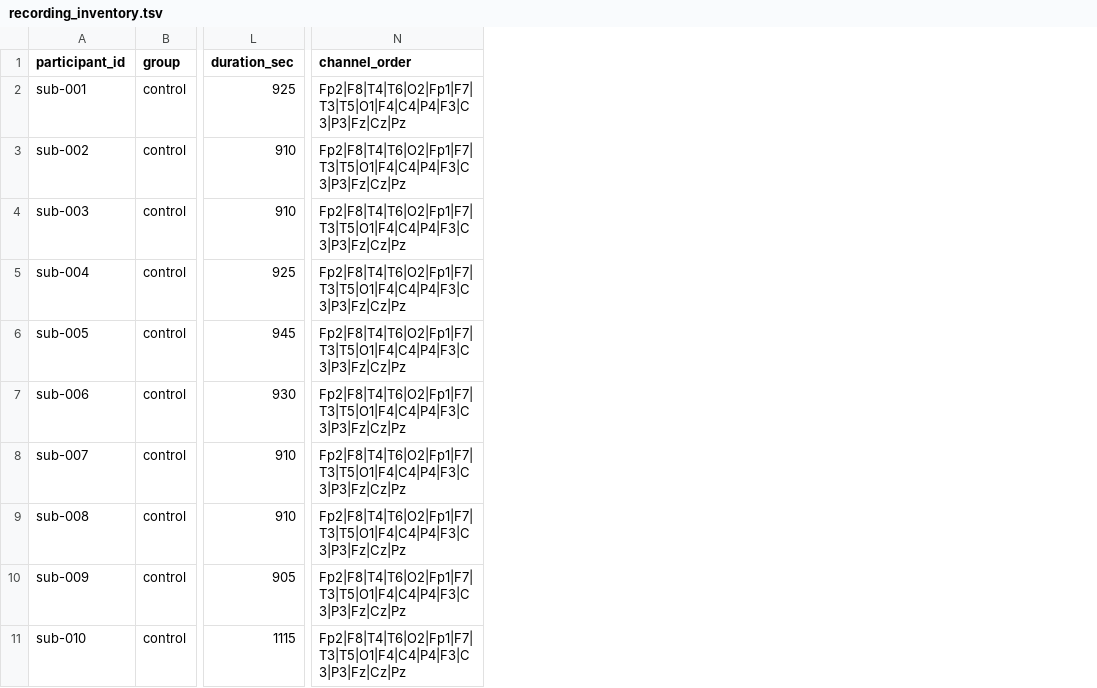
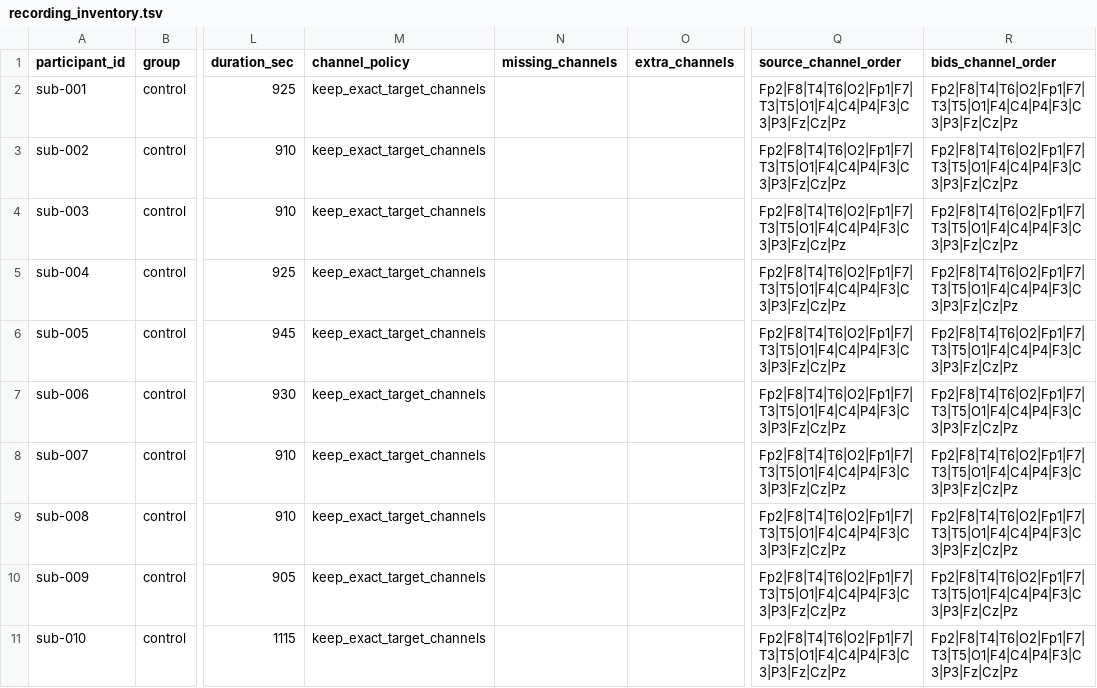
Before and after one commit to ans9868/EEG-in-schizophrenia, a TSV file: BIDS/sourcedata/recording_inventory.tsv, drawn as a sheet; only a part is shown, gaps mark what is left out; addresses are those after the commit; the diff names each change by its address in the sheet, - before the commit and + after, or states it on an @@ line.

Commit message:
Hardcode subject 12 channel reorder

```diff
--- a/BIDS/sourcedata/recording_inventory.tsv
+++ b/BIDS/sourcedata/recording_inventory.tsv
+column M (channel_policy), rows 2-11: all keep_exact_target_channels
+column N (missing_channels), empty
+column O (extra_channels), empty
+column R (bids_channel_order), rows 2-11: all Fp2|F8|T4|T6|O2|Fp1|F7|T3|T5|O1|F4|C4|P4|F3|C3|P3|Fz|Cz|Pz
-Q1: channel_order
+Q1: source_channel_order
```
Also changed, not shown: BIDS/sourcedata/bids_file_hashes.tsv, BIDS/sourcedata/validation.tsv, 9 other files.
